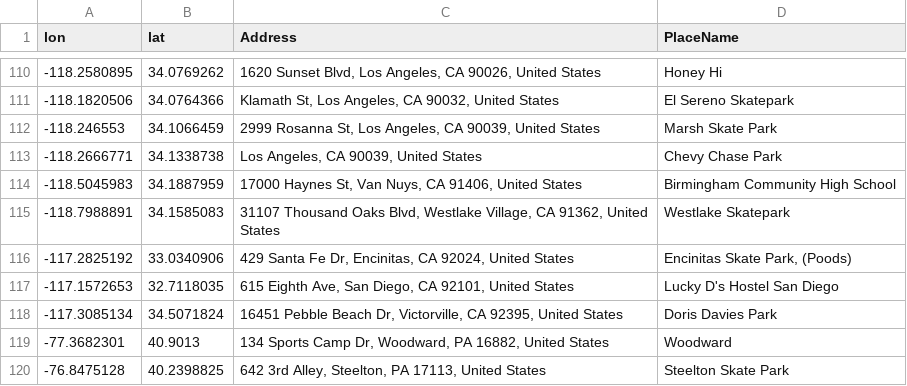
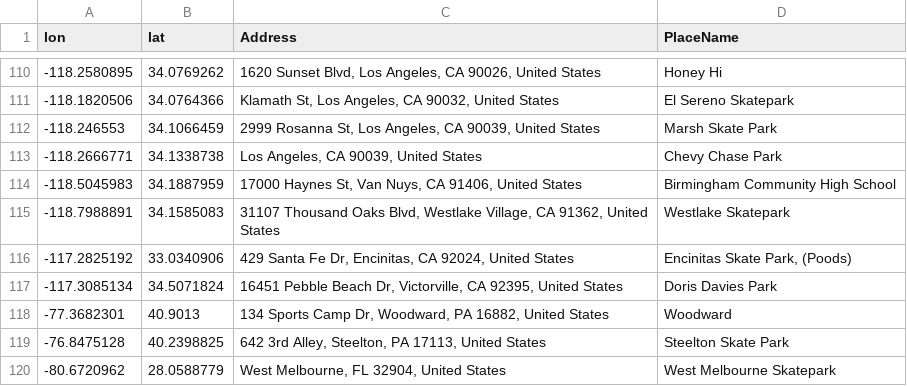
Before and after one commit to kyli0x/pages, a CSV file: skatemap/savedplaces.csv, drawn as a sheet; only a part is shown, gaps mark what is left out; the shorter side is filled out with more unchanged rows; the diff names each change by its address in the sheet, - before the commit and + after, or states it on an @@ line.

Commit message:
removed hostel

```diff
--- a/skatemap/savedplaces.csv
+++ b/skatemap/savedplaces.csv
-row 117: -117.1572653 | 32.7118035 | 615 Eighth Ave, San Diego, CA 92101, United States | Lucky D's Hostel San Diego
```
